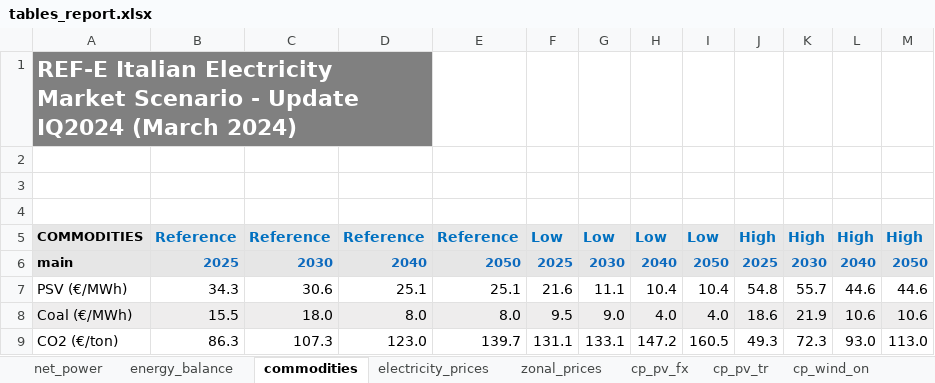
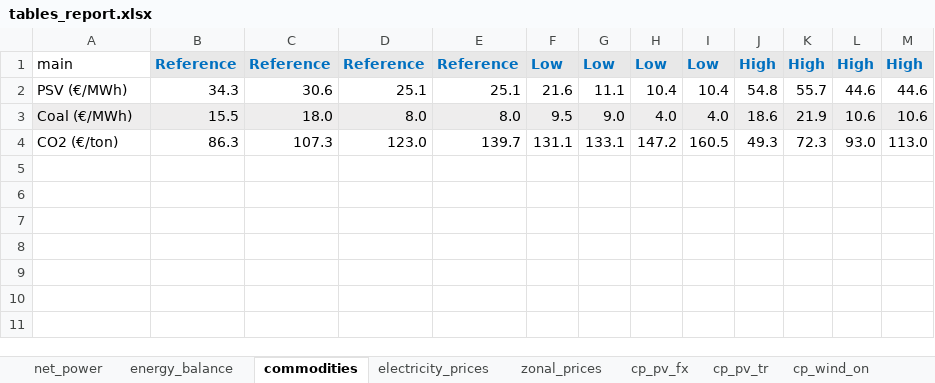
Before and after one commit to mbsenergy/report-scenario, an Excel workbook: 01_preparation/tables_report.xlsx, sheet commodities, drawn as a sheet; values as stored, in another font and other column widths than the file's, no borders; charts and pictures not drawn; removed rows and columns are numbered as before the commit, all else as after; the diff names each change by its address in the sheet, - before the commit and + after, or states it on an @@ line.

Commit message:
Table_commodities_check

```diff
--- a/01_preparation/tables_report.xlsx (sheet commodities)
+++ b/01_preparation/tables_report.xlsx (sheet commodities)
-row 1: REF-E Italian Electricity Market Scenario - Update IQ2024 (March 2024)
-row 2: (empty)
-row 3: (empty)
-row 4: (empty)
-A1: COMMODITIES
+A1: main
@@ A1 fill: #E6E6E6 → none, bold: on → off, text size: larger @@
-row 6: main | 2025 | 2030 | 2040 | 2050 | 2025 | 2030 | 2040 | 2050 | 2025 | 2030 | 2040 | 2050
```
Also changed, not shown: charts or pictures, 02_report_gen/tables_data/tables_report.xlsx.
